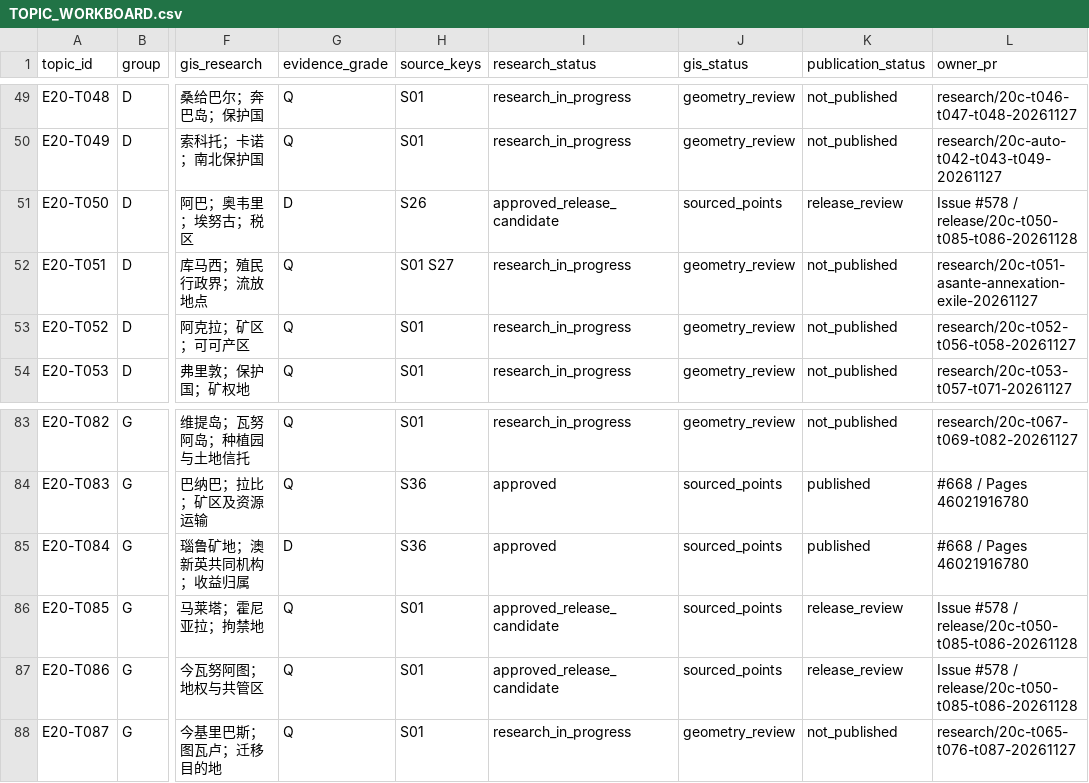
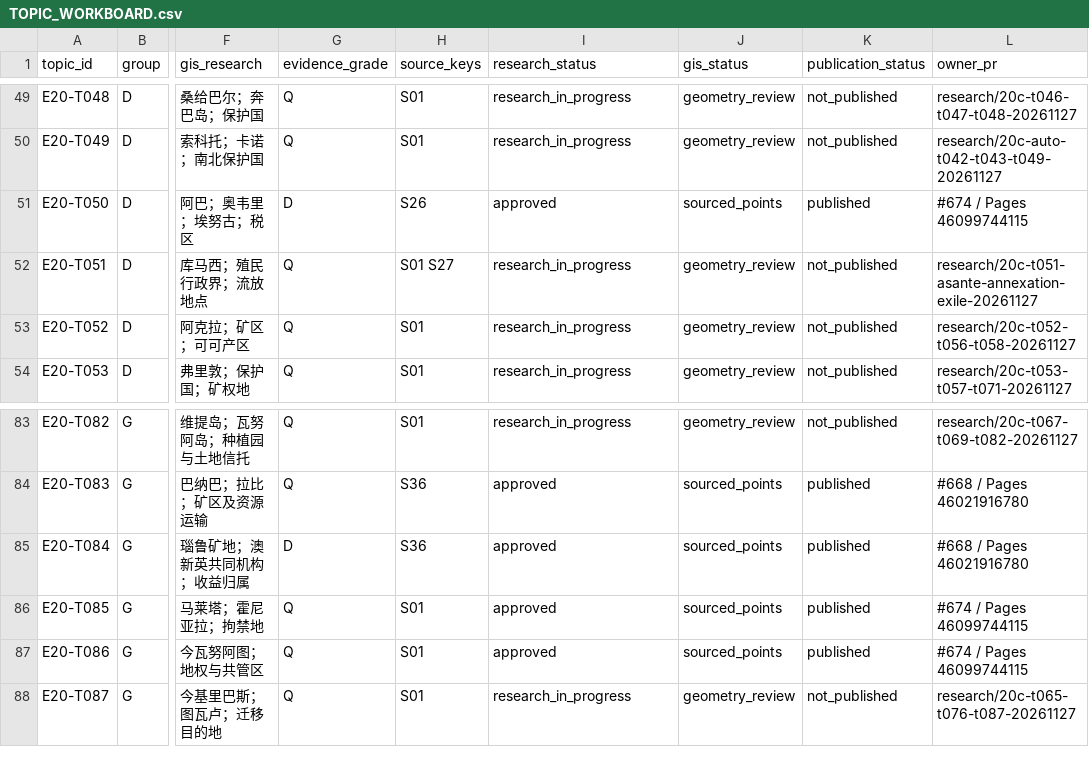
Before and after one commit to 1959124923wyz-sys/love-British-TV, a CSV file: research/20c/TOPIC_WORKBOARD.csv, drawn as a sheet; only a part is shown, gaps mark what is left out; the diff names each change by its address in the sheet, - before the commit and + after, or states it on an @@ line.

Commit message:
docs(20c): reconcile three verified Pages publications (#678)

```diff
--- a/research/20c/TOPIC_WORKBOARD.csv
+++ b/research/20c/TOPIC_WORKBOARD.csv
-I51 (research_status): approved_release_candidate
+I51 (research_status): approved
-K51 (publication_status): release_review
+K51 (publication_status): published
-L51 (owner_pr): Issue #578 / release/20c-t050-t085-t086-20261128
+L51 (owner_pr): #674 / Pages 46099744115
-I86:I87 (research_status): approved_release_candidate
+I86:I87 (research_status): approved
-K86:K87 (publication_status): release_review
+K86:K87 (publication_status): published
-L86:L87 (owner_pr): Issue #578 / release/20c-t050-t085-t086-20261128
+L86:L87 (owner_pr): #674 / Pages 46099744115
```
Also changed, not shown: 1 other file.
